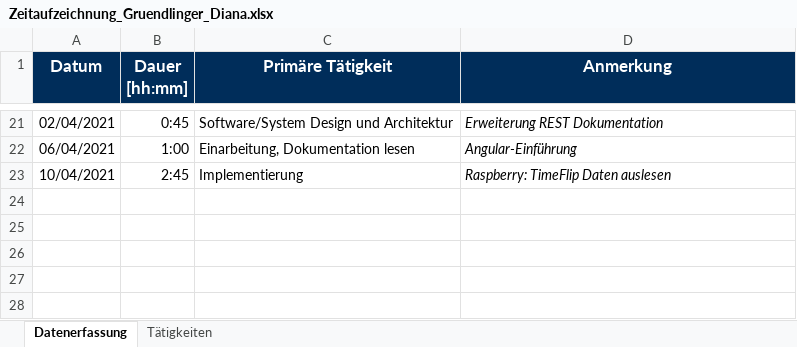
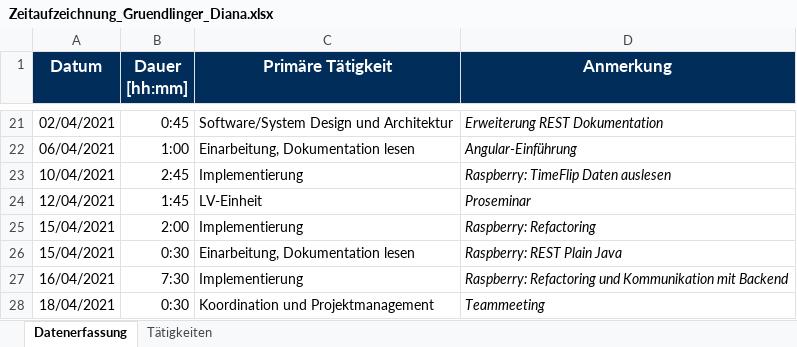
Before and after one commit to Hegl1/SE_2021_g4t3, an Excel workbook: docs/timetracking/Zeitaufzeichnung_Gruendlinger_Diana.xlsx, sheet Datenerfassung, drawn as a sheet; only a part is shown, gaps mark what is left out; values as stored, in another font and other column widths than the file's, no borders; the diff names each change by its address in the sheet, - before the commit and + after, or states it on an @@ line.

Commit message:
docs(timetracking): replace Zeitaufzeichnung_Gruendlinger_Diana.xlsx

```diff
--- a/docs/timetracking/Zeitaufzeichnung_Gruendlinger_Diana.xlsx (sheet Datenerfassung)
+++ b/docs/timetracking/Zeitaufzeichnung_Gruendlinger_Diana.xlsx (sheet Datenerfassung)
+row 24: 12/04/2021 | 1:45 | LV-Einheit | Proseminar
+row 25: 15/04/2021 | 2:00 | Implementierung | Raspberry: Refactoring
+row 26: 15/04/2021 | 0:30 | Einarbeitung, Dokumentation lesen | Raspberry: REST Plain Java
+row 27: 16/04/2021 | 7:30 | Implementierung | Raspberry: Refactoring und Kommunikation mit Backend
+row 28: 18/04/2021 | 0:30 | Koordination und Projektmanagement | Teammeeting
```
